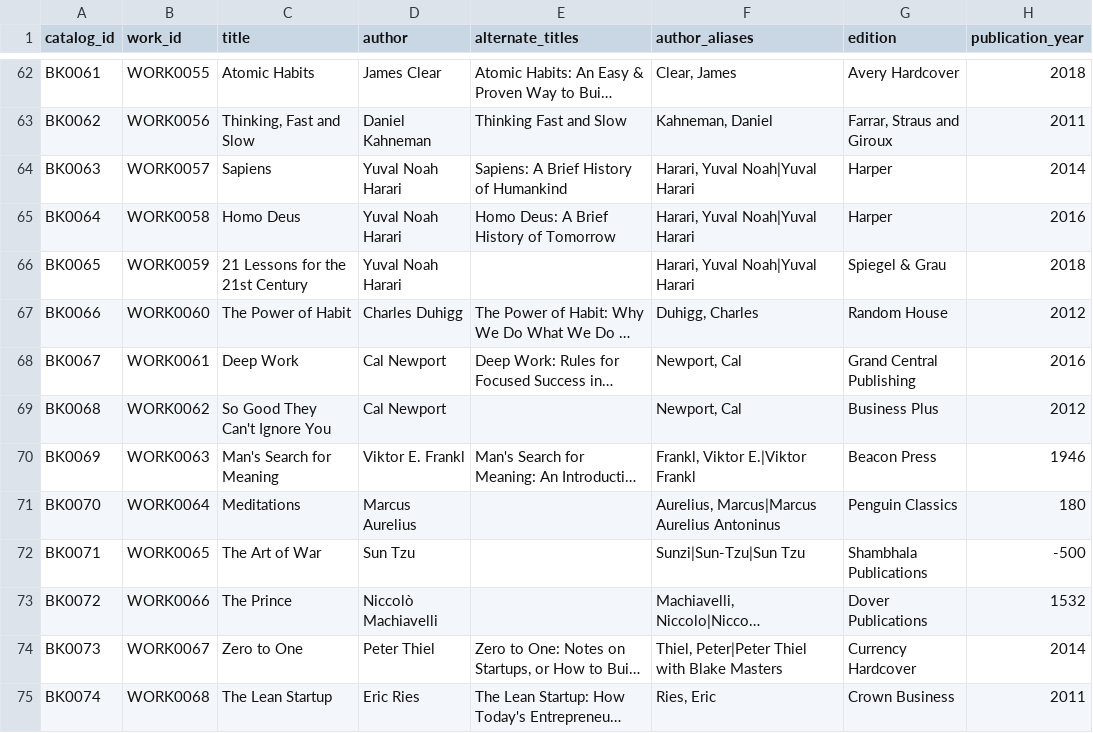
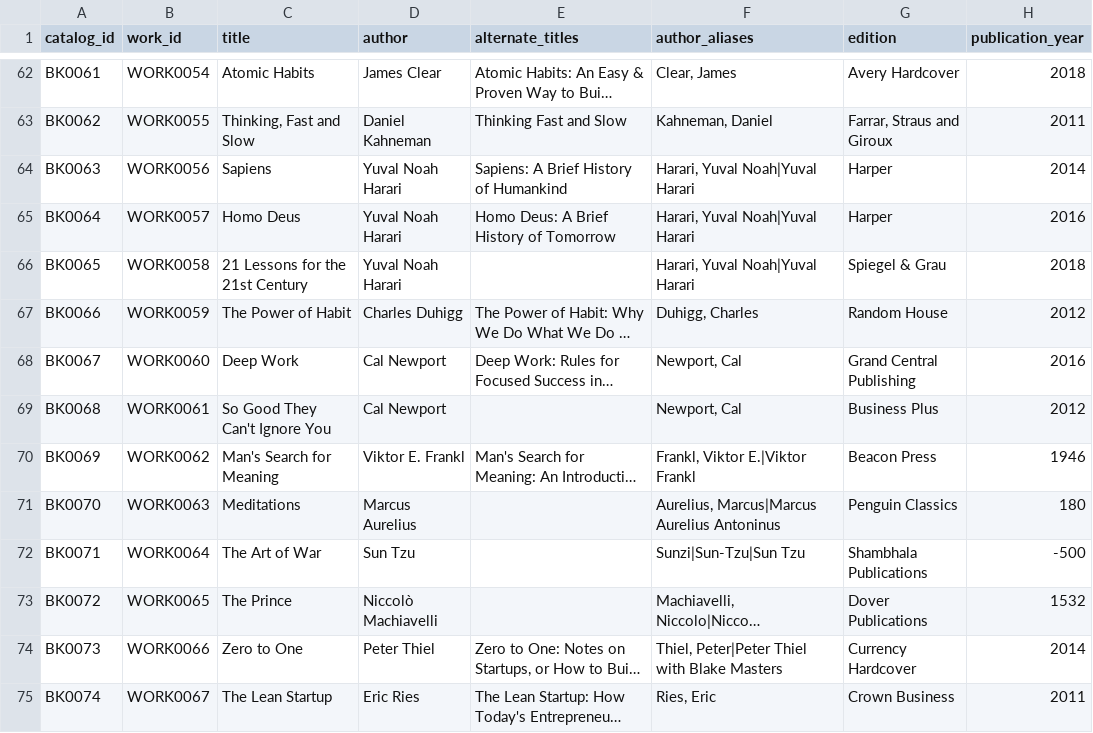
Before and after one commit to RishiP44/MealVue, a CSV file: catalog.csv, drawn as a sheet; only a part is shown, gaps mark what is left out; long unchanged cells end in …; the diff covers the shown part only; the diff names each change by its address in the sheet, - before the commit and + after, or states it on an @@ line.

```diff
--- a/catalog.csv
+++ b/catalog.csv
-B62 (work_id): WORK0055
+B62 (work_id): WORK0054
-B63 (work_id): WORK0056
+B63 (work_id): WORK0055
-B64 (work_id): WORK0057
+B64 (work_id): WORK0056
-B65 (work_id): WORK0058
+B65 (work_id): WORK0057
-B66 (work_id): WORK0059
+B66 (work_id): WORK0058
-B67 (work_id): WORK0060
+B67 (work_id): WORK0059
-B68 (work_id): WORK0061
+B68 (work_id): WORK0060
-B69 (work_id): WORK0062
+B69 (work_id): WORK0061
-B70 (work_id): WORK0063
+B70 (work_id): WORK0062
-B71 (work_id): WORK0064
+B71 (work_id): WORK0063
-B72 (work_id): WORK0065
+B72 (work_id): WORK0064
-B73 (work_id): WORK0066
+B73 (work_id): WORK0065
-B74 (work_id): WORK0067
+B74 (work_id): WORK0066
-B75 (work_id): WORK0068
+B75 (work_id): WORK0067
```
Also changed, not shown: 95 edited cells elsewhere in this file, 7 other files.
